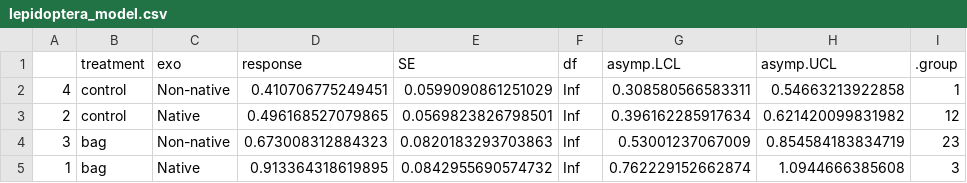
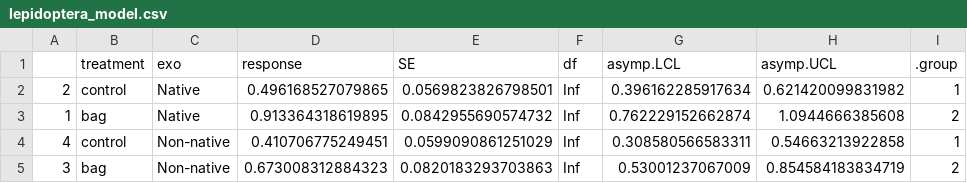
Before and after one commit to robclark19/HamburgerForest, a CSV file: Data/Models/lepidoptera_model.csv, drawn as a sheet; removed rows and columns are numbered as before the commit, all else as after; the diff names each change by its address in the sheet, - before the commit and + after, or states it on an @@ line.

```diff
--- a/Data/Models/lepidoptera_model.csv
+++ b/Data/Models/lepidoptera_model.csv
+row 2: 2 | control | Native | 0.496168527079865 | 0.0569823826798501 | Inf | 0.396162285917634 | 0.621420099831982 | 1
+row 3: 1 | bag | Native | 0.913364318619895 | 0.0842955690574732 | Inf | 0.762229152662874 | 1.0944666385608 | 2
-row 3: 2 | control | Native | 0.496168527079865 | 0.0569823826798501 | Inf | 0.396162285917634 | 0.621420099831982 | 12
-I5 (.group): 23
+I5 (.group): 2
-row 5: 1 | bag | Native | 0.913364318619895 | 0.0842955690574732 | Inf | 0.762229152662874 | 1.0944666385608 | 3
```
Also changed, not shown: 6 other files.
